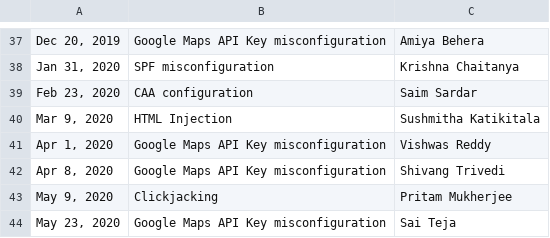
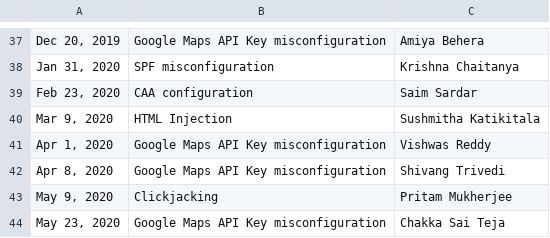
Before and after one commit to practo/secure-hof, a CSV file: _data/reports.csv, drawn as a sheet; only a part is shown, gaps mark what is left out; the diff names each change by its address in the sheet, - before the commit and + after, or states it on an @@ line.

Commit message:
Minor fixes to name of reporter

```diff
--- a/_data/reports.csv
+++ b/_data/reports.csv
-C44: Sai Teja
+C44: Chakka Sai Teja
```
